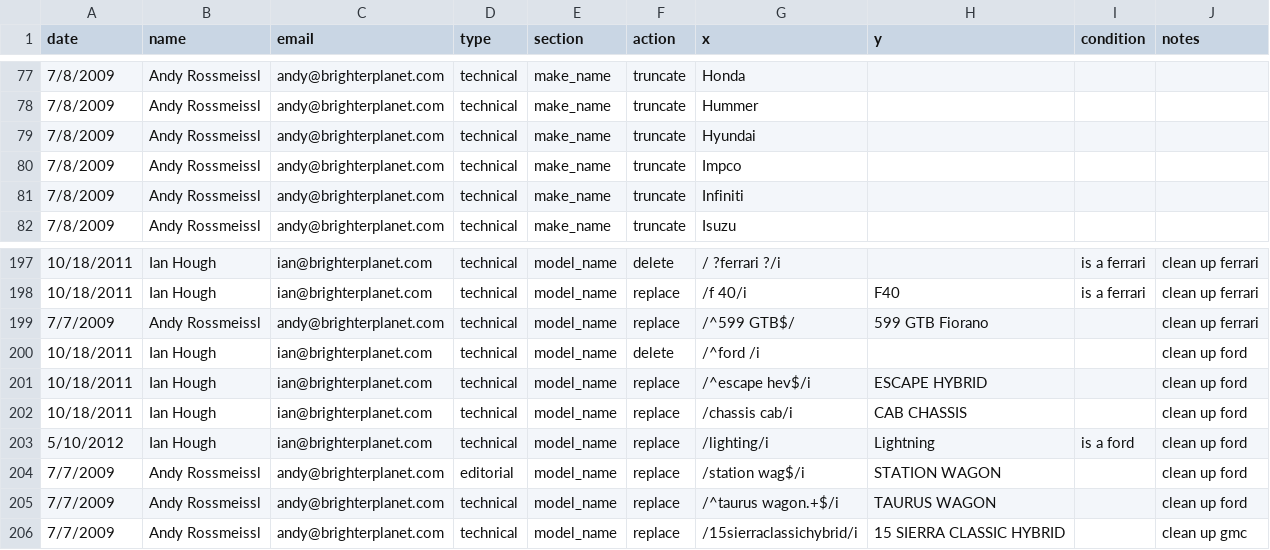
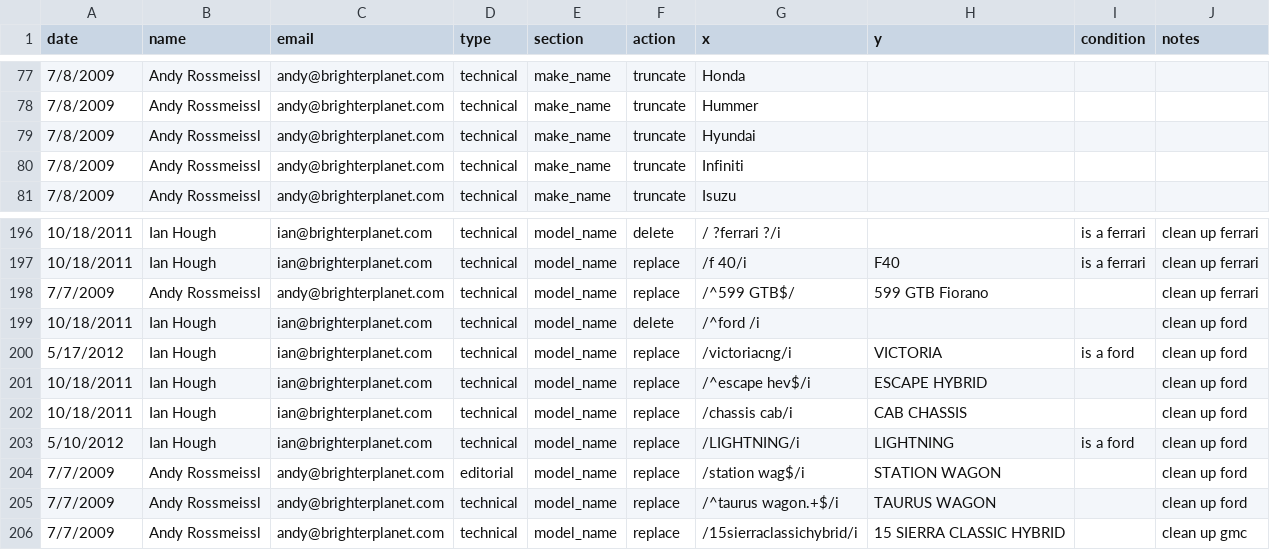
Before and after one commit to faradayio/earth, a CSV file: errata/automobile_make_model_year_variant/feg_errata.csv, drawn as a sheet; only a part is shown, gaps mark what is left out; removed rows and columns are numbered as before the commit, all else as after; the diff names each change by its address in the sheet, - before the commit and + after, or states it on an @@ line.

```diff
--- a/errata/automobile_make_model_year_variant/feg_errata.csv
+++ b/errata/automobile_make_model_year_variant/feg_errata.csv
-row 80: 7/8/2009 | Andy Rossmeissl | andy@brighterplanet.com | technical | make_name | truncate | Impco
+row 200: 5/17/2012 | Ian Hough | ian@brighterplanet.com | technical | model_name | replace | /victoriacng/i | VICTORIA | is a ford | clean up ford
-G203 (x): /lighting/i
+G203 (x): /LIGHTNING/i
-H203 (y): Lightning
+H203 (y): LIGHTNING
```
Also changed, not shown: errata/aircraft/faa_errata.csv, errata/airport/openflights_errata.csv, 6 other files.
